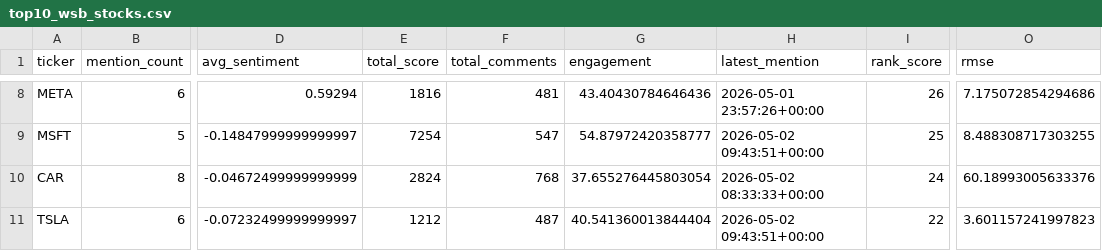
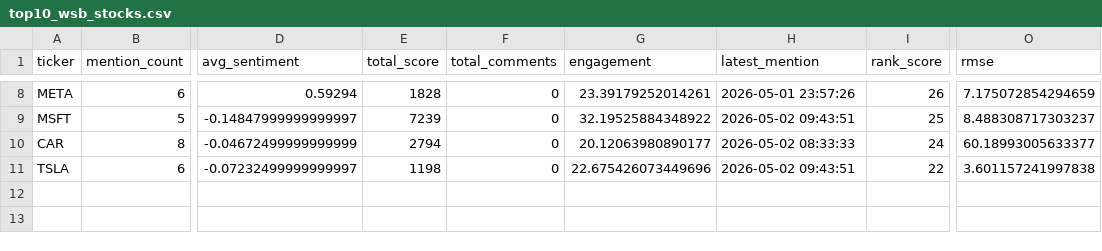
Before and after one commit to Diveride/Project2-Sentiment-analysis-WSbets, a CSV file: outputs/latest_wsb_analysis/top10_wsb_stocks.csv, drawn as a sheet; only a part is shown, gaps mark what is left out; the diff covers the shown part only; the diff names each change by its address in the sheet, - before the commit and + after, or states it on an @@ line.

```diff
--- a/outputs/latest_wsb_analysis/top10_wsb_stocks.csv
+++ b/outputs/latest_wsb_analysis/top10_wsb_stocks.csv
-E8 (total_score): 1816
+E8 (total_score): 1828
-F8 (total_comments): 481
+F8 (total_comments): 0
-G8 (engagement): 43.40430784646436
+G8 (engagement): 23.39179252014261
-H8 (latest_mention): 2026-05-01 23:57:26+00:00
+H8 (latest_mention): 2026-05-01 23:57:26
-O8 (rmse): 7.175072854294686
+O8 (rmse): 7.175072854294659
-E9 (total_score): 7254
+E9 (total_score): 7239
-F9 (total_comments): 547
+F9 (total_comments): 0
-G9 (engagement): 54.87972420358777
+G9 (engagement): 32.19525884348922
-H9 (latest_mention): 2026-05-02 09:43:51+00:00
+H9 (latest_mention): 2026-05-02 09:43:51
-O9 (rmse): 8.488308717303255
+O9 (rmse): 8.488308717303237
-E10 (total_score): 2824
+E10 (total_score): 2794
-F10 (total_comments): 768
+F10 (total_comments): 0
-G10 (engagement): 37.655276445803054
+G10 (engagement): 20.12063980890177
-H10 (latest_mention): 2026-05-02 08:33:33+00:00
+H10 (latest_mention): 2026-05-02 08:33:33
-O10 (rmse): 60.18993005633376
+O10 (rmse): 60.18993005633377
-E11 (total_score): 1212
+E11 (total_score): 1198
-F11 (total_comments): 487
+F11 (total_comments): 0
-G11 (engagement): 40.541360013844404
+G11 (engagement): 22.675426073449696
-H11 (latest_mention): 2026-05-02 09:43:51+00:00
+H11 (latest_mention): 2026-05-02 09:43:51
-O11 (rmse): 3.601157241997823
+O11 (rmse): 3.601157241997838
```
Also changed, not shown: 33 edited cells elsewhere in this file, outputs/latest_wsb_analysis/financial_metrics_summary.csv, outputs/latest_wsb_analysis/latest_wsb_mentions.csv, 53 other files.
